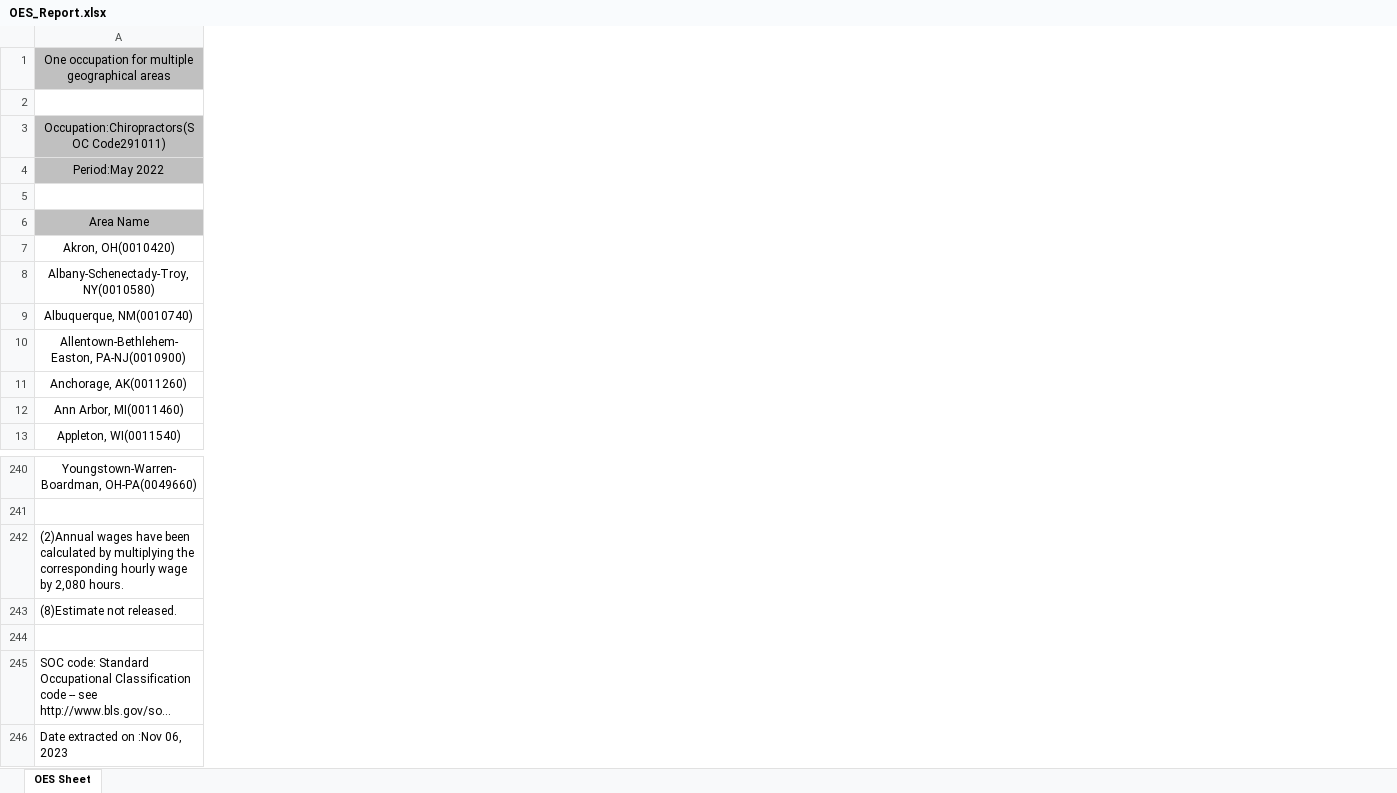
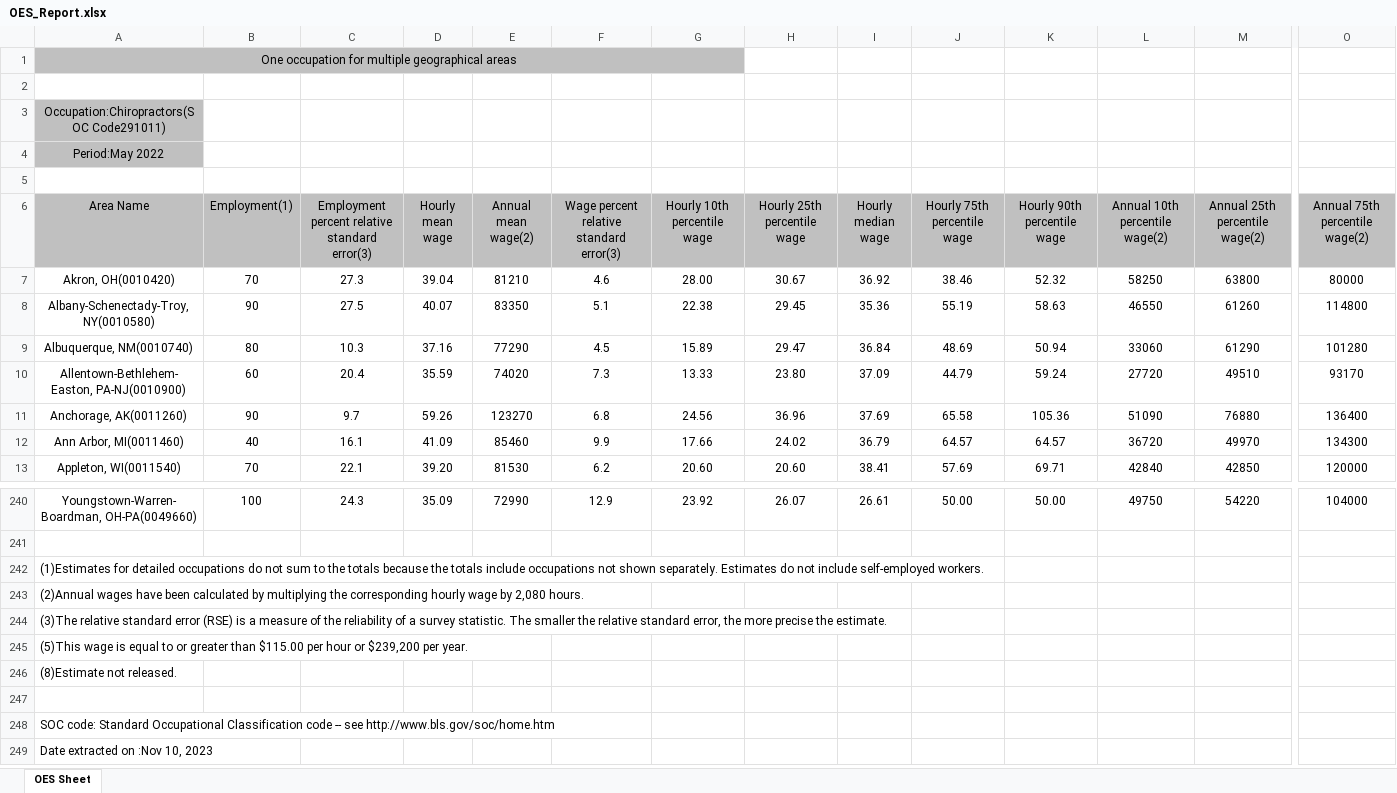
Before and after one commit to tchen38/cybergisx, an Excel workbook: OES_Report.xlsx, sheet OES Sheet, drawn as a sheet; only a part is shown, gaps mark what is left out; long unchanged cells end in …; values as stored, in another font and other column widths than the file's, no borders; removed rows and columns are numbered as before the commit, all else as after; rows hold the shown columns only; the diff covers the shown part only; the diff names each change by its address in the sheet, - before the commit and + after, or states it on an @@ line.

Commit message:
Add files via upload

```diff
--- a/OES_Report.xlsx (sheet OES Sheet)
+++ b/OES_Report.xlsx (sheet OES Sheet)
+column B (Employment(1)), rows 7-13: 70 | 90 | 80 | 60 | 90 | 40 | 70; row 240: 100
+column C, rows 6-13: Employment percent relative standard error(3) | 27.3 | 27.5 | 10.3 | 20.4 | 9.7 | 16.1 | 22.1; row 240: 24.3
+column D (Hourly mean wage), rows 7-13: 39.04 | 40.07 | 37.16 | 35.59 | 59.26 | 41.09 | 39.20; row 240: 35.09
+column E (Annual mean wage(2)), rows 7-13: 81210 | 83350 | 77290 | 74020 | 123270 | 85460 | 81530; row 240: 72990
+column F, rows 6-13: Wage percent relative standard error(3) | 4.6 | 5.1 | 4.5 | 7.3 | 6.8 | 9.9 | 6.2; row 240: 12.9
+column G (Hourly 10th percentile wage), rows 7-13: 28.00 | 22.38 | 15.89 | 13.33 | 24.56 | 17.66 | 20.60; row 240: 23.92
+column H (Hourly 25th percentile wage), rows 7-13: 30.67 | 29.45 | 29.47 | 23.80 | 36.96 | 24.02 | 20.60; row 240: 26.07
+column I (Hourly median wage), rows 7-13: 36.92 | 35.36 | 36.84 | 37.09 | 37.69 | 36.79 | 38.41; row 240: 26.61
+column J (Hourly 75th percentile wage), rows 7-13: 38.46 | 55.19 | 48.69 | 44.79 | 65.58 | 64.57 | 57.69; row 240: 50.00
+column K (Hourly 90th percentile wage), rows 7-13: 52.32 | 58.63 | 50.94 | 59.24 | 105.36 | 64.57 | 69.71; row 240: 50.00
+column L (Annual 10th percentile wage(2)), rows 7-13: 58250 | 46550 | 33060 | 27720 | 51090 | 36720 | 42840; row 240: 49750
+column M (Annual 25th percentile wage(2)), rows 7-13: 63800 | 61260 | 61290 | 49510 | 76880 | 49970 | 42850; row 240: 54220
+column O (Annual 75th percentile wage(2)), rows 7-13: 80000 | 114800 | 101280 | 93170 | 136400 | 134300 | 120000; row 240: 104000
-A1:D1 merged
+A1:G1 merged
+row 242: (1)Estimates for detailed occupations do not sum to the totals because the totals include occupations not shown separately. Estimates do not include self-employed workers.
+row 244: (3)The relative standard error (RSE) is a measure of the reliability of a survey statistic. The smaller the relative standard error, the more precise the estimate.
+row 245: (5)This wage is equal to or greater than $115.00 per hour or $239,200 per year.
-A249 (Area Name): Date extracted on :Nov 06, 2023
+A249 (Area Name): Date extracted on :Nov 10, 2023
```
Also changed, not shown: 1 added column elsewhere in this sheet.
